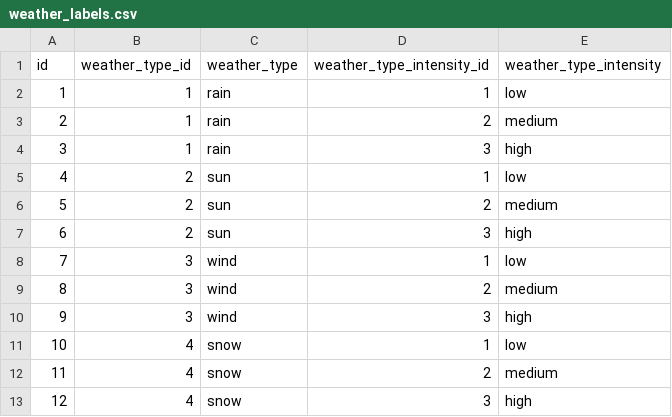
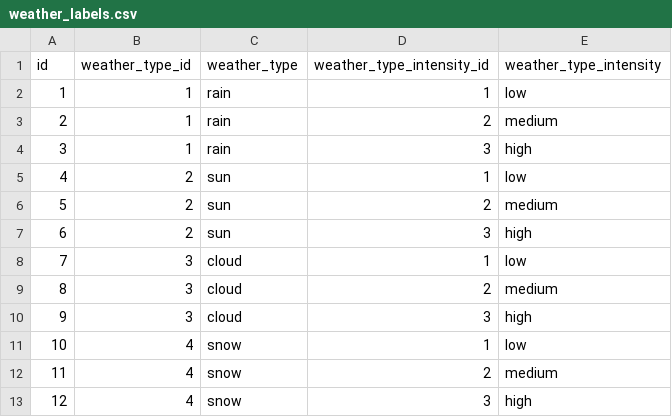
Before and after one commit to albane-kr/weather-chatbot, a CSV file: weather-chatbot-app/backend/llm/weather_labels.csv, drawn as a sheet.

```diff
--- a/weather-chatbot-app/backend/llm/weather_labels.csv
+++ b/weather-chatbot-app/backend/llm/weather_labels.csv
@@ -7,5 +7,5 @@ id,weather_type_id,weather_type,weather_type_intensity_id,weather_type_intensity
 6,2,sun,3,high
-7,3,wind,1,low
-8,3,wind,2,medium
-9,3,wind,3,high
+7,3,cloud,1,low
+8,3,cloud,2,medium
+9,3,cloud,3,high
 10,4,snow,1,low
```
Also changed, not shown: weather-chatbot-app/backend/llm/weather_expressions_DE.csv, weather-chatbot-app/backend/llm/weather_expressions_FR.csv, 2 other files.
